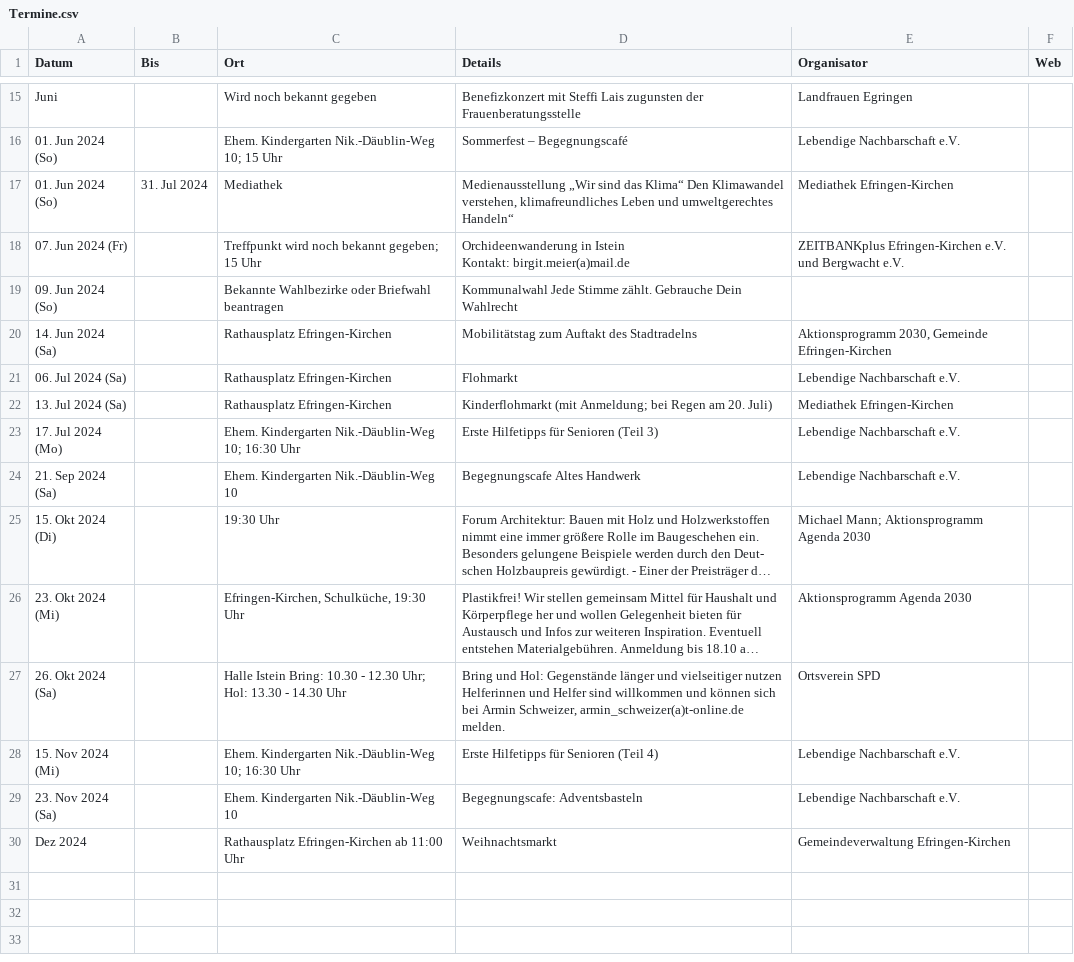
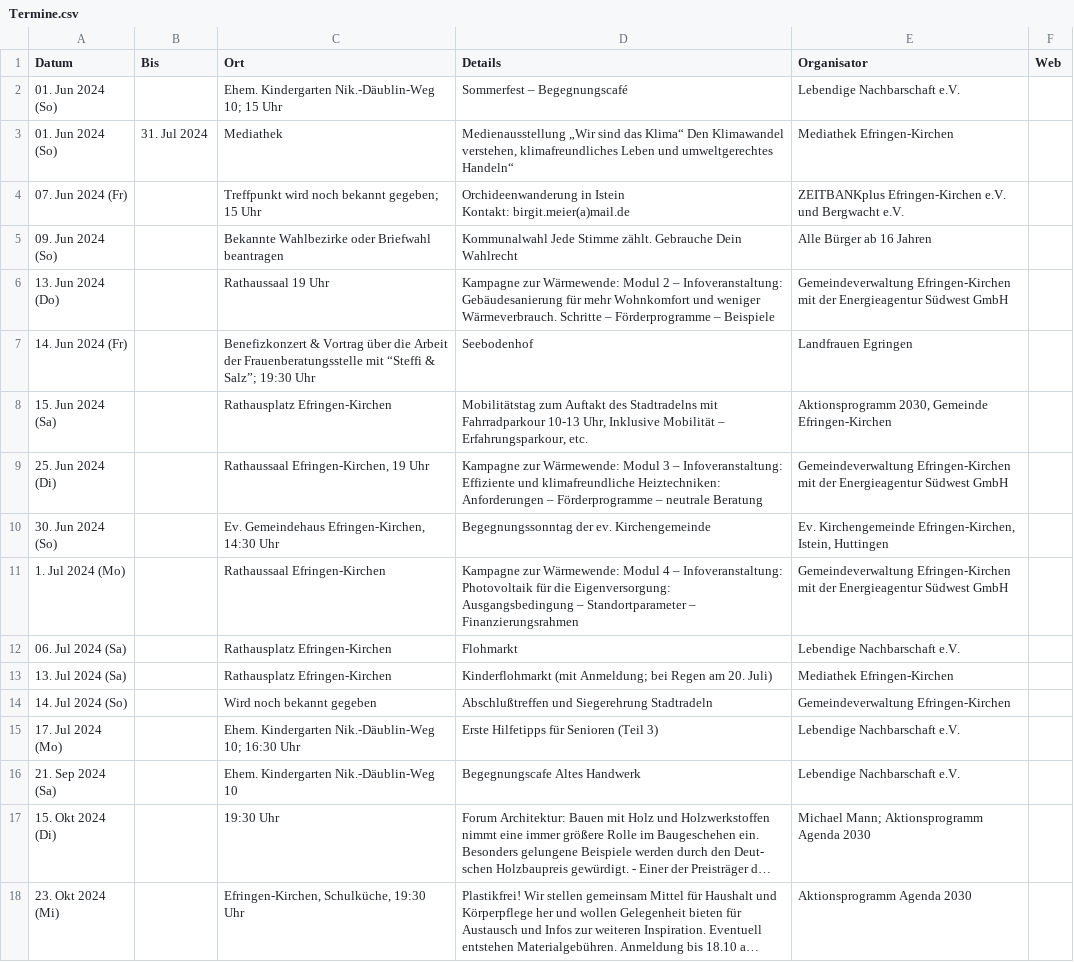
Before and after one commit to ak-efringen-kirchen/ak-efringen-kirchen.github.io, a CSV file: Termine.csv, drawn as a sheet; only a part is shown, gaps mark what is left out; the shorter side is filled out with more unchanged rows; long unchanged cells end in …; removed rows and columns are numbered as before the commit, all else as after; the diff covers the shown part only; the diff names each change by its address in the sheet, - before the commit and + after, or states it on an @@ line.

```diff
--- a/Termine.csv
+++ b/Termine.csv
-row 15: Juni |  | Wird noch bekannt gegeben | Benefizkonzert mit Steffi Lais zugunsten der Frauenberatungsstelle | Landfrauen Egringen
-E5 (Organisator): (empty)
+E5 (Organisator): Alle Bürger ab 16 Jahren
+row 6: 13. Jun 2024 (Do) |  | Rathaussaal 19 Uhr | Kampagne zur Wärmewende: Modul 2 – Infoveranstaltung: Gebäudesanierung für mehr Wohnkomfort und weniger Wärmeverbrauch. Schritte – Förderprogramme – Beispiele | Gemeindeverwaltung Efringen-Kirchen mit der Energieagentur Südwest GmbH
+row 7: 14. Jun 2024 (Fr) |  | Benefizkonzert & Vortrag über die Arbeit der Frauenberatungsstelle mit “Steffi & Salz”; 19:30 Uhr | Seebodenhof | Landfrauen Egringen
-A8 (Datum): 14. Jun 2024 (Sa)
+A8 (Datum): 15. Jun 2024 (Sa)
-D8 (Details): …des Stadtradelns
+D8 (Details): …des Stadtradelns mit Fahrradparkour 10-13 Uhr, Inklusive Mobilität – Erfahrungsparkour, etc.
+row 9: 25. Jun 2024 (Di) |  | Rathaussaal Efringen-Kirchen, 19 Uhr | Kampagne zur Wärmewende: Modul 3 – Infoveranstaltung: Effiziente und klimafreundliche Heiztechniken: Anforderungen – Förderprogramme – neutrale Beratung | Gemeindeverwaltung Efringen-Kirchen mit der Energieagentur Südwest GmbH
+row 10: 30. Jun 2024 (So) |  | Ev. Gemeindehaus Efringen-Kirchen, 14:30 Uhr | Begegnungssonntag der ev. Kirchengemeinde | Ev. Kirchengemeinde Efringen-Kirchen, Istein, Huttingen
+row 11: 1. Jul 2024 (Mo) |  | Rathaussaal Efringen-Kirchen | Kampagne zur Wärmewende: Modul 4 – Infoveranstaltung: Photovoltaik für die Eigenversorgung: Ausgangsbedingung – Standortparameter – Finanzierungsrahmen | Gemeindeverwaltung Efringen-Kirchen mit der Energieagentur Südwest GmbH
+row 14: 14. Jul 2024 (So) |  | Wird noch bekannt gegeben | Abschlußtreffen und Siegerehrung Stadtradeln | Gemeindeverwaltung Efringen-Kirchen
```
Also changed, not shown: 13 removed rows elsewhere in this file, 1 other file.
